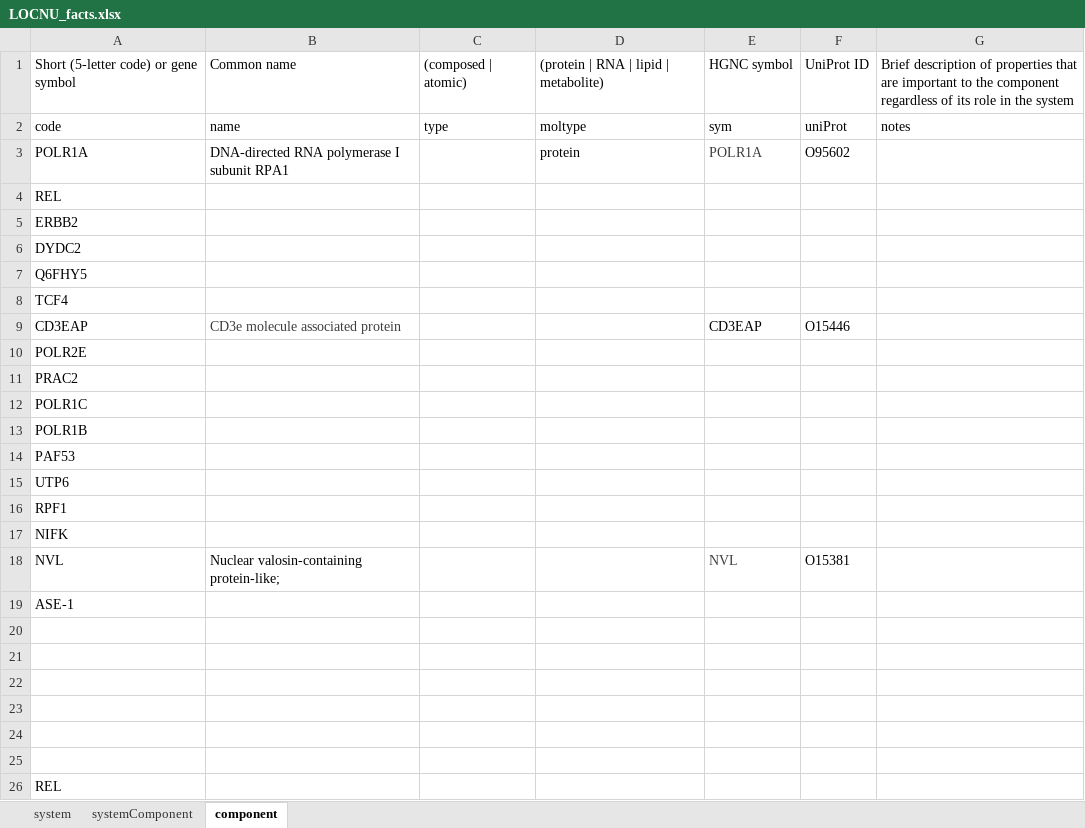
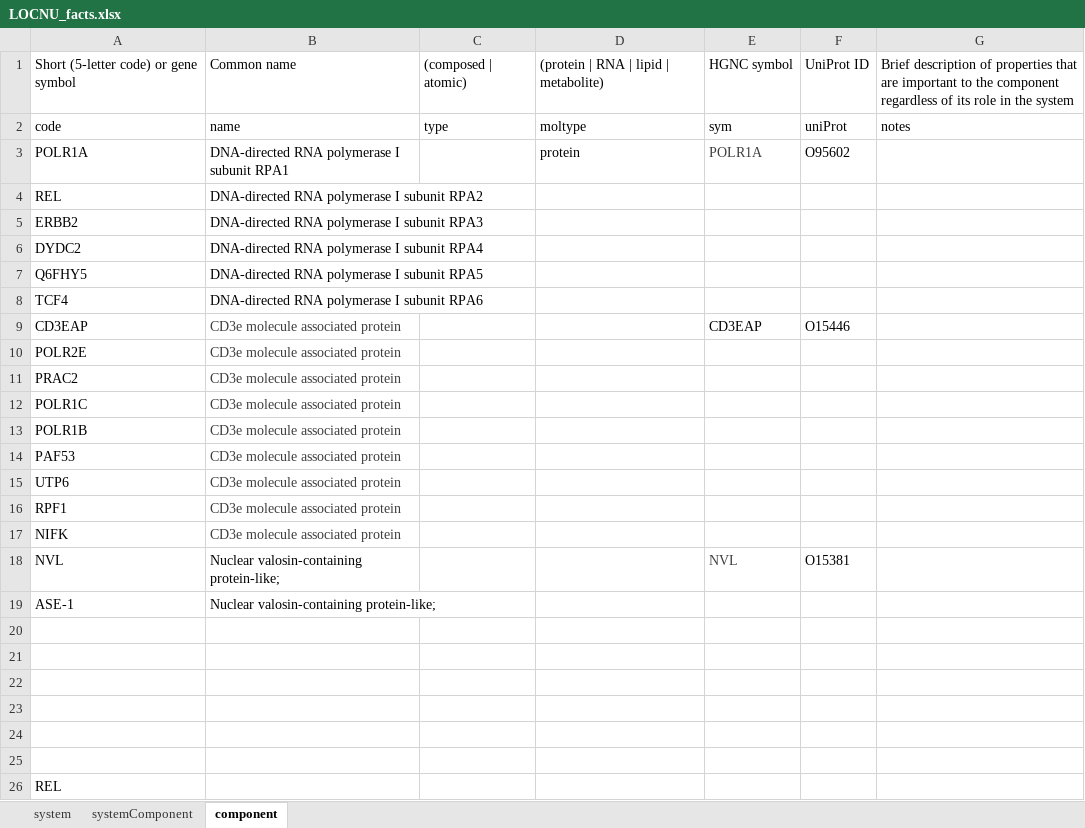
Before and after one commit to KevinJianLin/LOCNU, an Excel workbook: LOCNU_facts.xlsx, sheet component, drawn as a sheet; only a part is shown; values as stored, in another font and other column widths than the file's, no borders; the diff names each change by its address in the sheet, - before the commit and + after, or states it on an @@ line.

```diff
--- a/LOCNU_facts.xlsx (sheet component)
+++ b/LOCNU_facts.xlsx (sheet component)
-B4: (empty)
+B4: DNA-directed RNA polymerase I subunit RPA2
-B5: (empty)
+B5: DNA-directed RNA polymerase I subunit RPA3
-B6: (empty)
+B6: DNA-directed RNA polymerase I subunit RPA4
-B7: (empty)
+B7: DNA-directed RNA polymerase I subunit RPA5
-B8: (empty)
+B8: DNA-directed RNA polymerase I subunit RPA6
-B10:B17: (empty)
+B10:B17: CD3e molecule associated protein
-B19: (empty)
+B19: Nuclear valosin-containing protein-like;
```
Also changed, not shown: sheet systemComponent, sheet system.
